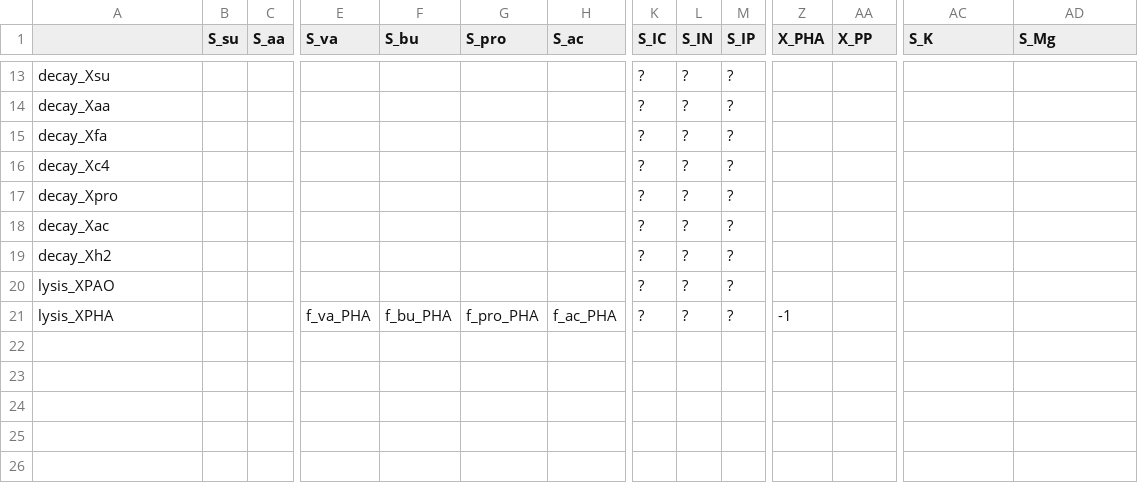
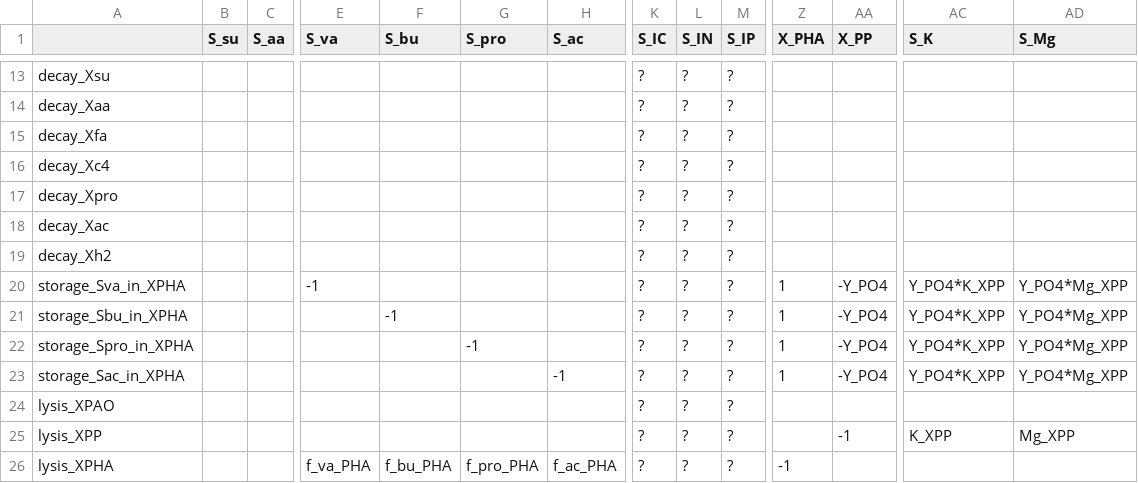
Before and after one commit to QSD-Group/QSDsan, a TSV file: qsdsan/data/process_data/_adm1_p_extension.tsv, drawn as a sheet; only a part is shown, gaps mark what is left out; rows hold the shown columns only; the diff names each change by its address in the sheet, - before the commit and + after, or states it on an @@ line.

Commit message:
clean up `ADM1_p_extension`

```diff
--- a/qsdsan/data/process_data/_adm1_p_extension.tsv
+++ b/qsdsan/data/process_data/_adm1_p_extension.tsv
+row 20: storage_Sva_in_XPHA |  |  | -1 |  |  |  | ? | ? | ? | 1 | -Y_PO4 | Y_PO4*K_XPP | Y_PO4*Mg_XPP
+row 21: storage_Sbu_in_XPHA |  |  |  | -1 |  |  | ? | ? | ? | 1 | -Y_PO4 | Y_PO4*K_XPP | Y_PO4*Mg_XPP
+row 22: storage_Spro_in_XPHA |  |  |  |  | -1 |  | ? | ? | ? | 1 | -Y_PO4 | Y_PO4*K_XPP | Y_PO4*Mg_XPP
+row 23: storage_Sac_in_XPHA |  |  |  |  |  | -1 | ? | ? | ? | 1 | -Y_PO4 | Y_PO4*K_XPP | Y_PO4*Mg_XPP
+row 25: lysis_XPP |  |  |  |  |  |  | ? | ? | ? |  | -1 | K_XPP | Mg_XPP
```
Also changed, not shown: 4 other files.
